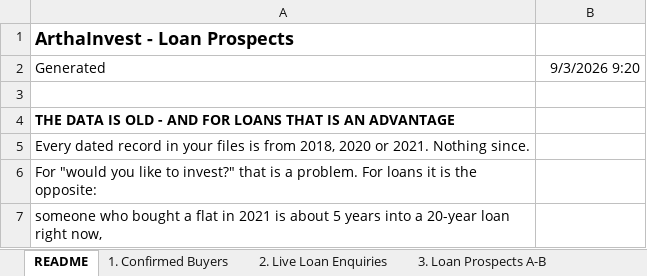
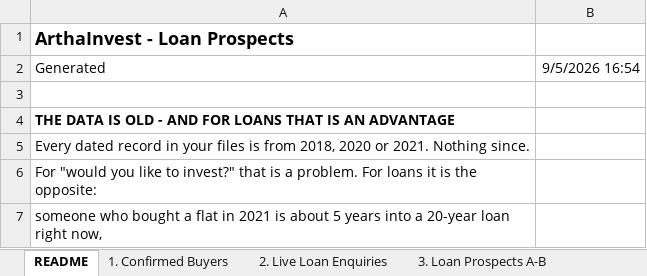
Before and after one commit to arthainvest/arthainvest-crm, an Excel workbook: prospecting/07_Loan_Prospects.xlsx, sheet README, drawn as a sheet; only a part is shown; values as stored, in another font and other column widths than the file's, no borders; the diff names each change by its address in the sheet, - before the commit and + after, or states it on an @@ line.

```diff
--- a/prospecting/07_Loan_Prospects.xlsx (sheet README)
+++ b/prospecting/07_Loan_Prospects.xlsx (sheet README)
-B2: 9/3/2026 9:20
+B2: 9/5/2026 16:54
```
Also changed, not shown: prospecting/01_Client_Gap_Matrix.xlsx, prospecting/03_Pipeline_CRM.xlsx, 13 other files.
